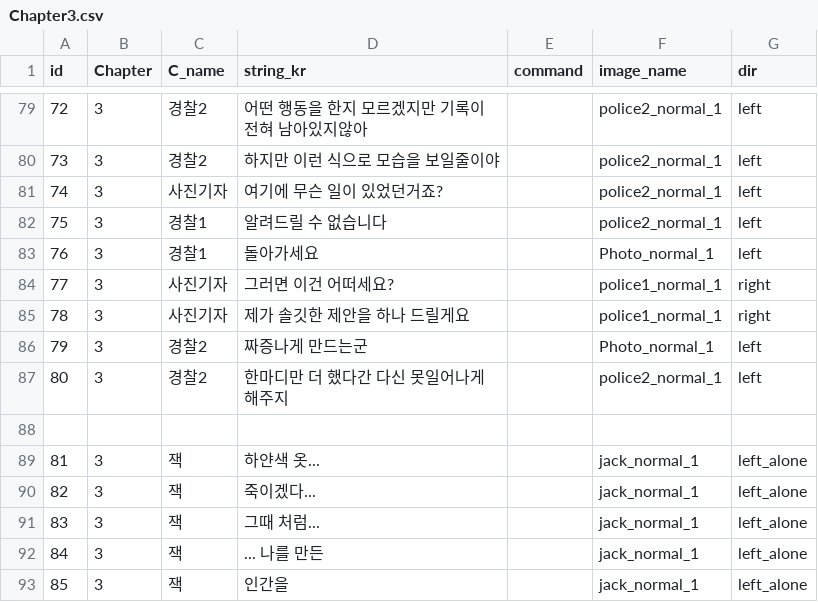
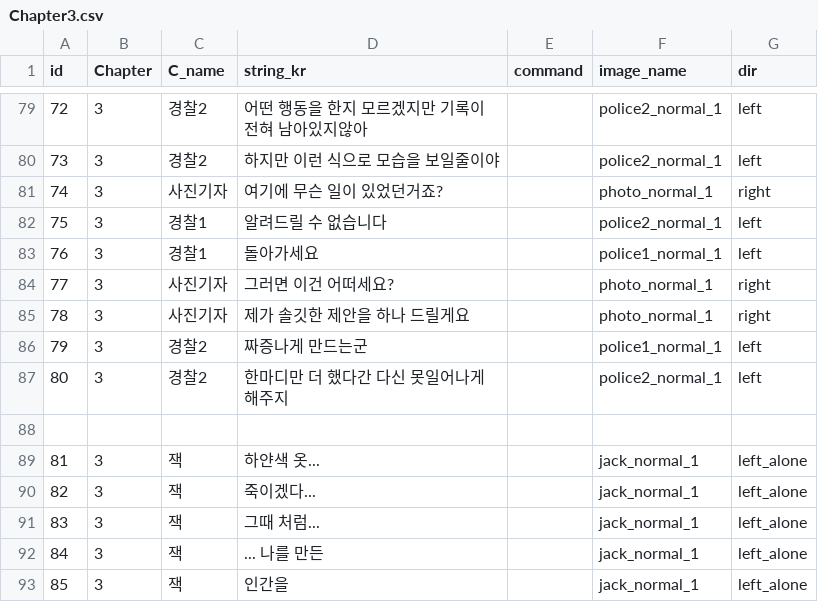
Before and after one commit to heyhobeach/ChasingFox-Dream-ver.2, a CSV file: Assets/Resources/FindTest/KOR/Chapter3/Chapter3.csv, drawn as a sheet; only a part is shown, gaps mark what is left out.

```diff
--- a/Assets/Resources/FindTest/KOR/Chapter3/Chapter3.csv
+++ b/Assets/Resources/FindTest/KOR/Chapter3/Chapter3.csv
@@ -80,8 +80,8 @@
 73,3,경찰2,하지만 이런 식으로 모습을 보일줄이야,,police2_normal_1,left
-74,3,사진기자,여기에 무슨 일이 있었던거죠?,,police2_normal_1,left
+74,3,사진기자,여기에 무슨 일이 있었던거죠?,,photo_normal_1,right
 75,3,경찰1,알려드릴 수 없습니다,,police2_normal_1,left
-76,3,경찰1,돌아가세요,,Photo_normal_1,left
-77,3,사진기자,그러면 이건 어떠세요?,,police1_normal_1,right
-78,3,사진기자,제가 솔깃한 제안을 하나 드릴게요,,police1_normal_1,right
-79,3,경찰2,짜증나게 만드는군,,Photo_normal_1,left
+76,3,경찰1,돌아가세요,,police1_normal_1,left
+77,3,사진기자,그러면 이건 어떠세요?,,photo_normal_1,right
+78,3,사진기자,제가 솔깃한 제안을 하나 드릴게요,,photo_normal_1,right
+79,3,경찰2,짜증나게 만드는군,,police1_normal_1,left
 80,3,경찰2,한마디만 더 했다간 다신 못일어나게 해주지,,police2_normal_1,left
```
Also changed, not shown: 15 other files.
